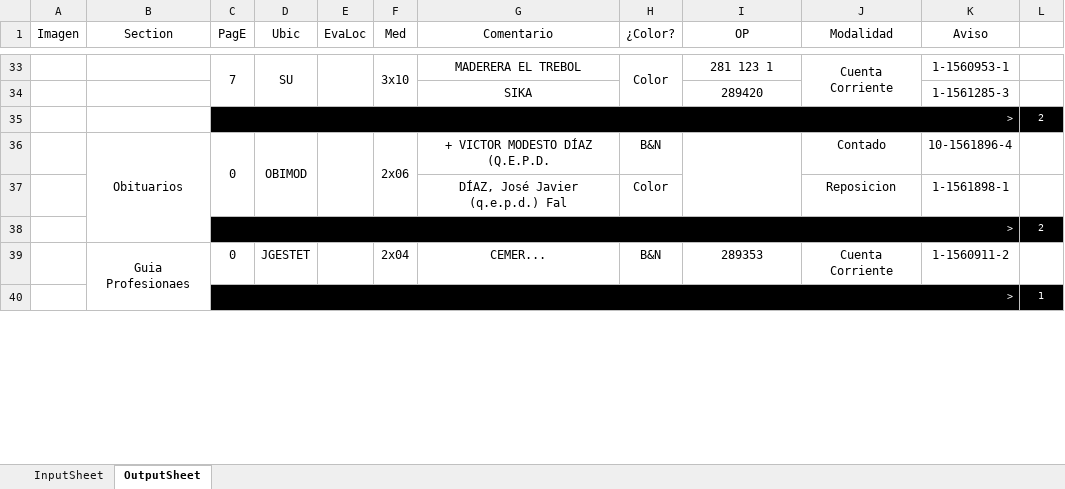
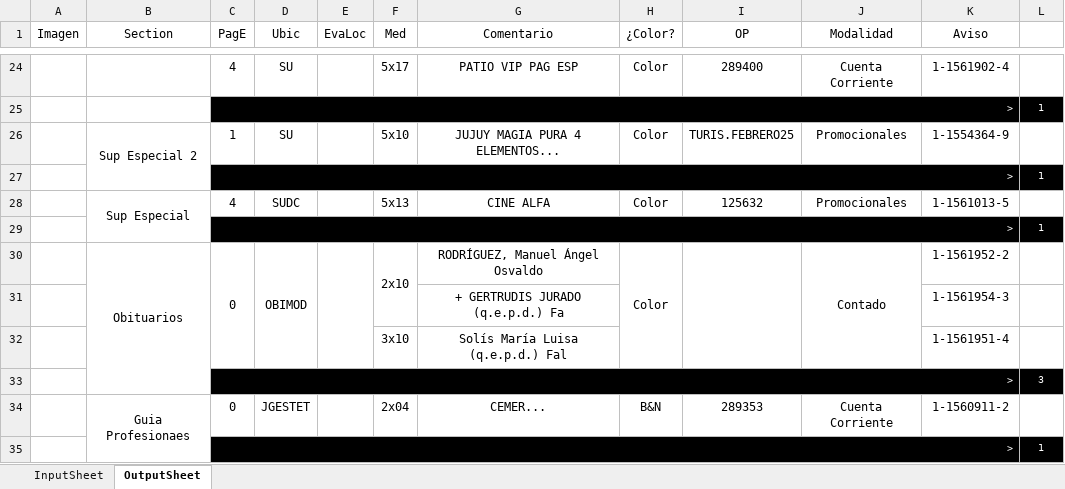
Before and after one commit to zherar7ordoya/xMSO-Excel, an Excel workbook: DataAnalyzer.xlsm, sheet OutputSheet, drawn as a sheet; only a part is shown, gaps mark what is left out; values as stored, in another font and other column widths than the file's, no borders; conditional formats not drawn; removed rows and columns are numbered as before the commit, all else as after; the diff covers the shown part only; the diff names each change by its address in the sheet, - before the commit and + after, or states it on an @@ line.

```diff
--- a/DataAnalyzer.xlsm (sheet OutputSheet)
+++ b/DataAnalyzer.xlsm (sheet OutputSheet)
-C24 (PagE): 7
+C24 (PagE): 4
-C33:C34 merged
-D33:D34 merged
-E33:E34 merged
-F24 (Med): 3x10
+F24 (Med): 5x17
-F33:F34 merged
-G24 (Comentario): MADERERA EL TREBOL
+G24 (Comentario): PATIO VIP PAG ESP
-H33:H34 merged
-I24 (OP): 281 123 1
+I24 (OP): 289400
-J33:J34 merged
-K24 (Aviso): 1-1560953-1
+K24 (Aviso): 1-1561902-4
-row 34:  |  |  |  |  |  | SIKA |  | 289420 |  | 1-1561285-3 | 1
-row 35:  |  | > |  |  |  |  |  |  |  |  | 2
@@ row 55 moved to row 25: > @@
+row 26:  | Sup Especial 2 | 1 | SU |  | 5x10 | JUJUY MAGIA PURA 4 ELEMENTOS... | Color | TURIS.FEBRERO25 | Promocionales | 1-1554364-9 | 1
@@ row 57 moved to row 27: > @@
+row 28:  | Sup Especial | 4 | SUDC |  | 5x13 | CINE ALFA | Color | 125632 | Promocionales | 1-1561013-5 | 1
@@ row 59 moved to row 29: > @@
-F30 (Med): 2x06
+F30 (Med): 2x10
-G30 (Comentario): + VICTOR MODESTO DÍAZ (Q.E.P.D.
+G30 (Comentario): RODRÍGUEZ, Manuel Ángel Osvaldo
-H30 (¿Color?): B&N
+H30 (¿Color?): Color
+H30:H32 merged
+J30:J32 merged
-K30 (Aviso): 10-1561896-4
+K30 (Aviso): 1-1561952-2
-row 37:  |  |  |  |  |  | DÍAZ, José Javier (q.e.p.d.) Fal | Color |  | Reposicion | 1-1561898-1 | 1
-row 38:  |  | > |  |  |  |  |  |  |  |  | 2
+row 31:  |  |  |  |  |  | + GERTRUDIS JURADO (q.e.p.d.) Fa |  |  |  | 1-1561954-3 | 1
+row 32:  |  |  |  |  | 3x10 | Solís María Luisa (q.e.p.d.) Fal |  |  |  | 1-1561951-4 | 1
+row 33:  |  | > |  |  |  |  |  |  |  |  | 3
```
Also changed, not shown: 41 added rows, 36 removed rows, 4 moved rows, 27 edited cells and merged cells elsewhere in this sheet, hidden cells.
